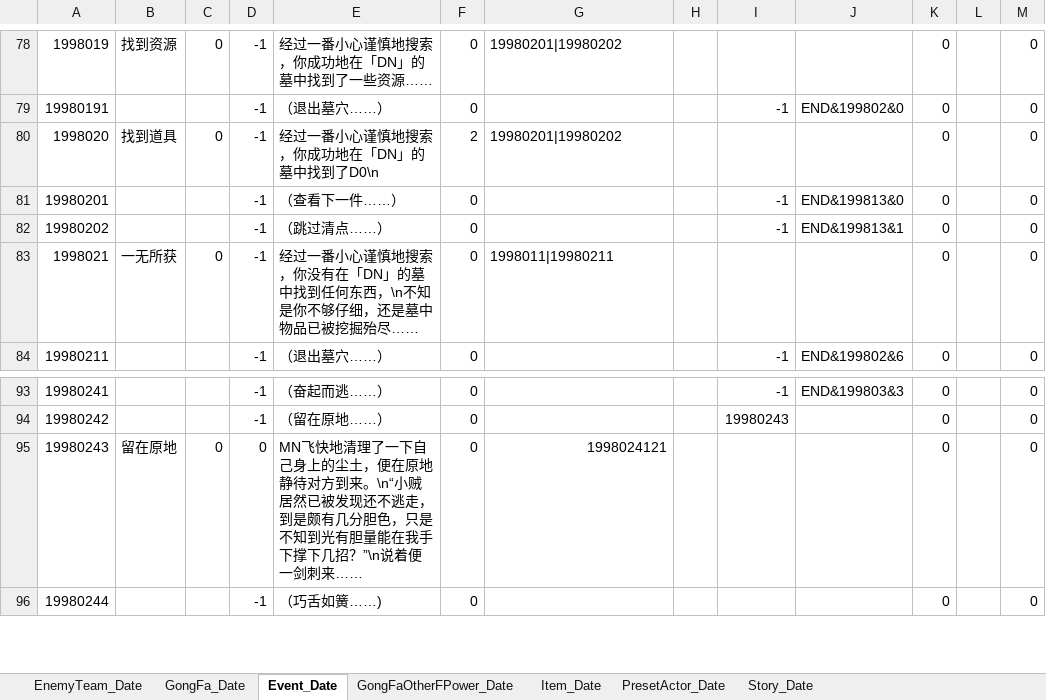
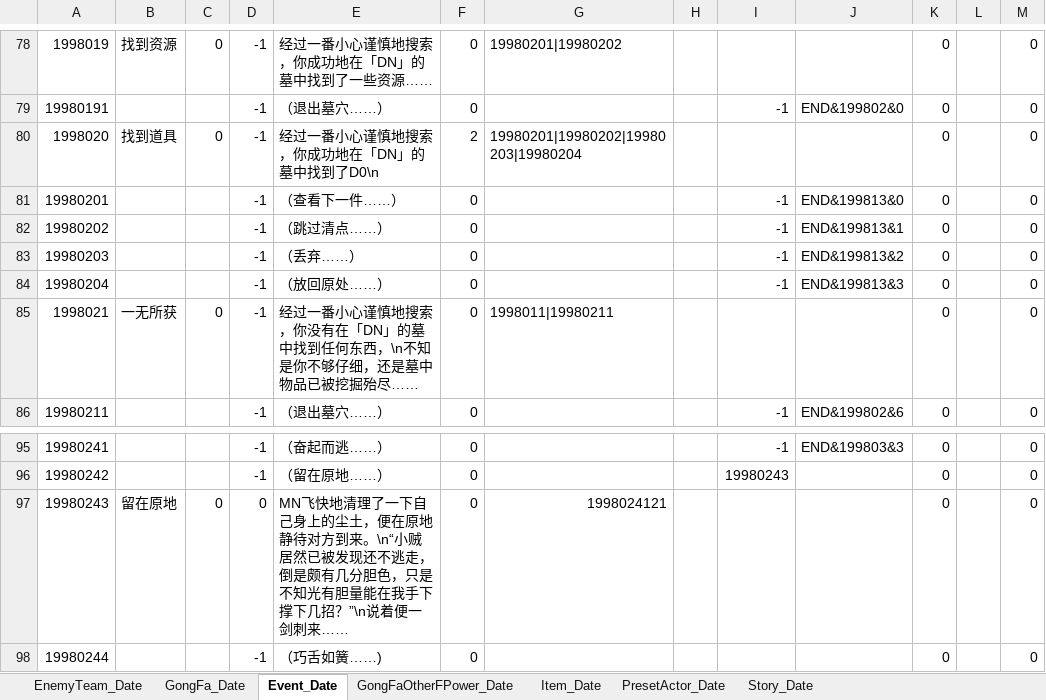
Before and after one commit to Hikari79/Taiwu_Mods, an Excel workbook: RobTomb/Data/新建 Microsoft Excel 工作表.xlsx, sheet Event_Date, drawn as a sheet; only a part is shown, gaps mark what is left out; values as stored, in another font and other column widths than the file's, no borders; addresses are those after the commit; the diff names each change by its address in the sheet, - before the commit and + after, or states it on an @@ line.

```diff
--- a/RobTomb/Data/新建 Microsoft Excel 工作表.xlsx (sheet Event_Date)
+++ b/RobTomb/Data/新建 Microsoft Excel 工作表.xlsx (sheet Event_Date)
-G80: 19980201|19980202
+G80: 19980201|19980202|19980203|19980204
+row 83: 19980203 |  |  | -1 | （丢弃……） | 0 |  |  | -1 | END&199813&2 | 0 |  | 0
+row 84: 19980204 |  |  | -1 | （放回原处……） | 0 |  |  | -1 | END&199813&3 | 0 |  | 0
-E97: …不逃走，到是颇有几分胆色，只是不知到光有胆量…
+E97: …不逃走，倒是颇有几分胆色，只是不知光有胆量…
```
Also changed, not shown: 9 other files.
